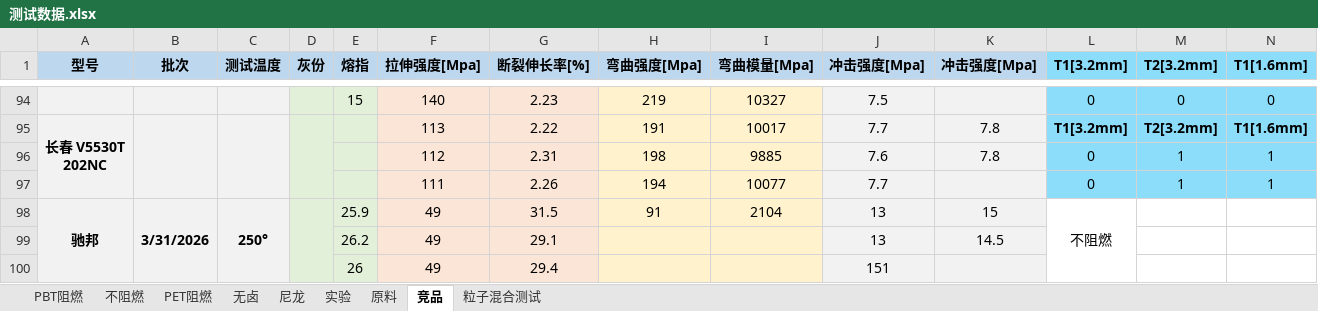
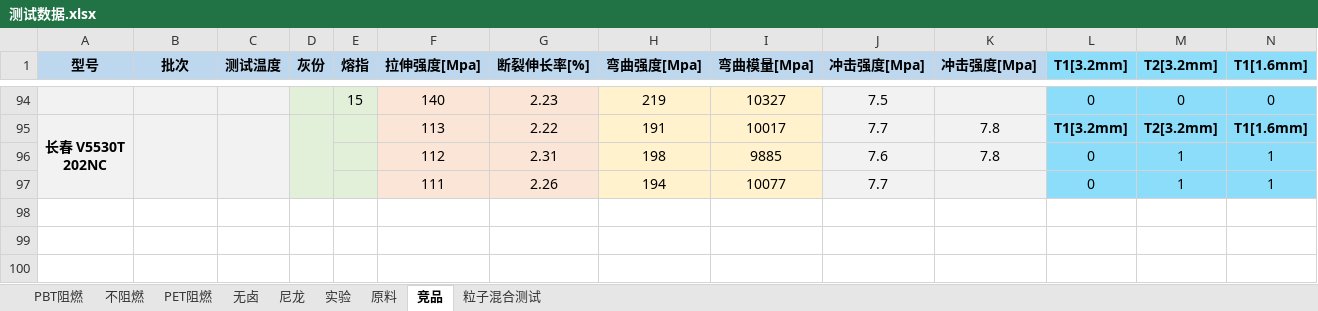
Before and after one commit to 13075061852/myText, an Excel workbook: 测试数据.xlsx, sheet 竞品, drawn as a sheet; only a part is shown, gaps mark what is left out; values as stored, in another font and other column widths than the file's, no borders; rows hold the shown columns only; the diff names each change by its address in the sheet, - before the commit and + after, or states it on an @@ line.

```diff
--- a/测试数据.xlsx (sheet 竞品)
+++ b/测试数据.xlsx (sheet 竞品)
-row 98: 驰邦 | 3/31/2026 | 250° |  | 25.9 | 49 | 31.5 | 91 | 2104 | 13 | 15 | 不阻燃
-row 99:  |  |  |  | 26.2 | 49 | 29.1 |  |  | 13 | 14.5
-row 100:  |  |  |  | 26 | 49 | 29.4 |  |  | 151
```
Also changed, not shown: sheet PBT阻燃, 20 other files.
